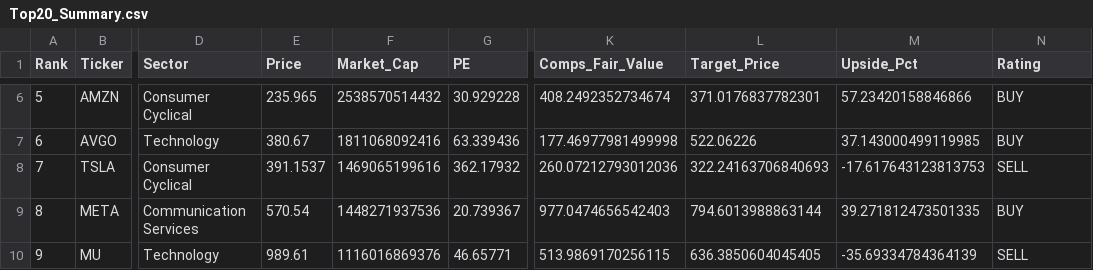
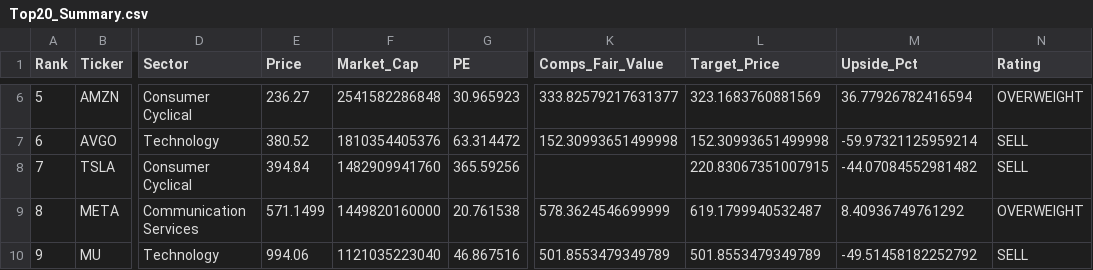
Before and after one commit to darrenye1/public-reports-, a CSV file: docs/reports/Top20_Summary.csv, drawn as a sheet; only a part is shown, gaps mark what is left out; the diff covers the shown part only; the diff names each change by its address in the sheet, - before the commit and + after, or states it on an @@ line.

```diff
--- a/docs/reports/Top20_Summary.csv
+++ b/docs/reports/Top20_Summary.csv
-E6 (Price): 235.965
+E6 (Price): 236.27
-F6 (Market_Cap): 2538570514432
+F6 (Market_Cap): 2541582286848
-G6 (PE): 30.929228
+G6 (PE): 30.965923
-K6 (Comps_Fair_Value): 408.2492352734674
+K6 (Comps_Fair_Value): 333.82579217631377
-L6 (Target_Price): 371.0176837782301
+L6 (Target_Price): 323.1683760881569
-M6 (Upside_Pct): 57.23420158846866
+M6 (Upside_Pct): 36.77926782416594
-N6 (Rating): BUY
+N6 (Rating): OVERWEIGHT
-E7 (Price): 380.67
+E7 (Price): 380.52
-F7 (Market_Cap): 1811068092416
+F7 (Market_Cap): 1810354405376
-G7 (PE): 63.339436
+G7 (PE): 63.314472
-K7 (Comps_Fair_Value): 177.46977981499998
+K7 (Comps_Fair_Value): 152.30993651499998
-L7 (Target_Price): 522.06226
+L7 (Target_Price): 152.30993651499998
-M7 (Upside_Pct): 37.143000499119985
+M7 (Upside_Pct): -59.97321125959214
-N7 (Rating): BUY
+N7 (Rating): SELL
-E8 (Price): 391.1537
+E8 (Price): 394.84
-F8 (Market_Cap): 1469065199616
+F8 (Market_Cap): 1482909941760
-G8 (PE): 362.17932
+G8 (PE): 365.59256
-K8 (Comps_Fair_Value): 260.07212793012036
+K8 (Comps_Fair_Value): (empty)
-L8 (Target_Price): 322.24163706840693
+L8 (Target_Price): 220.83067351007915
-M8 (Upside_Pct): -17.617643123813753
+M8 (Upside_Pct): -44.07084552981482
-E9 (Price): 570.54
+E9 (Price): 571.1499
-F9 (Market_Cap): 1448271937536
+F9 (Market_Cap): 1449820160000
-G9 (PE): 20.739367
+G9 (PE): 20.761538
-K9 (Comps_Fair_Value): 977.0474656542403
+K9 (Comps_Fair_Value): 578.3624546699999
-L9 (Target_Price): 794.6013988863144
+L9 (Target_Price): 619.1799940532487
-M9 (Upside_Pct): 39.271812473501335
+M9 (Upside_Pct): 8.40936749761292
-N9 (Rating): BUY
+N9 (Rating): OVERWEIGHT
-E10 (Price): 989.61
+E10 (Price): 994.06
-F10 (Market_Cap): 1116016869376
+F10 (Market_Cap): 1121035223040
-G10 (PE): 46.65771
+G10 (PE): 46.867516
-K10 (Comps_Fair_Value): 513.9869170256115
+K10 (Comps_Fair_Value): 501.8553479349789
-L10 (Target_Price): 636.3850604045405
+L10 (Target_Price): 501.8553479349789
-M10 (Upside_Pct): -35.69334784364139
+M10 (Upside_Pct): -49.51458182252792
```
Also changed, not shown: 95 edited cells elsewhere in this file, public/reports/Top20_Summary.csv, reports/Top20_Summary.csv, 8 other files.
